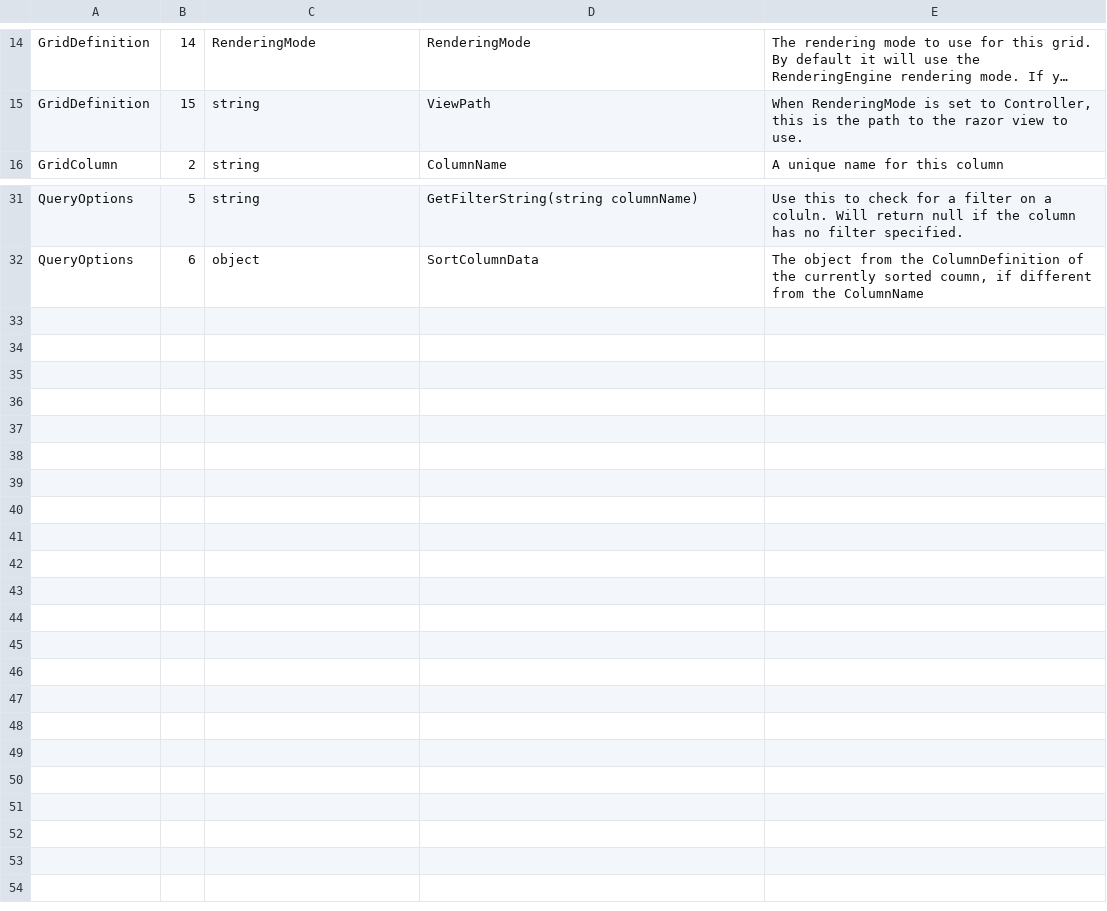
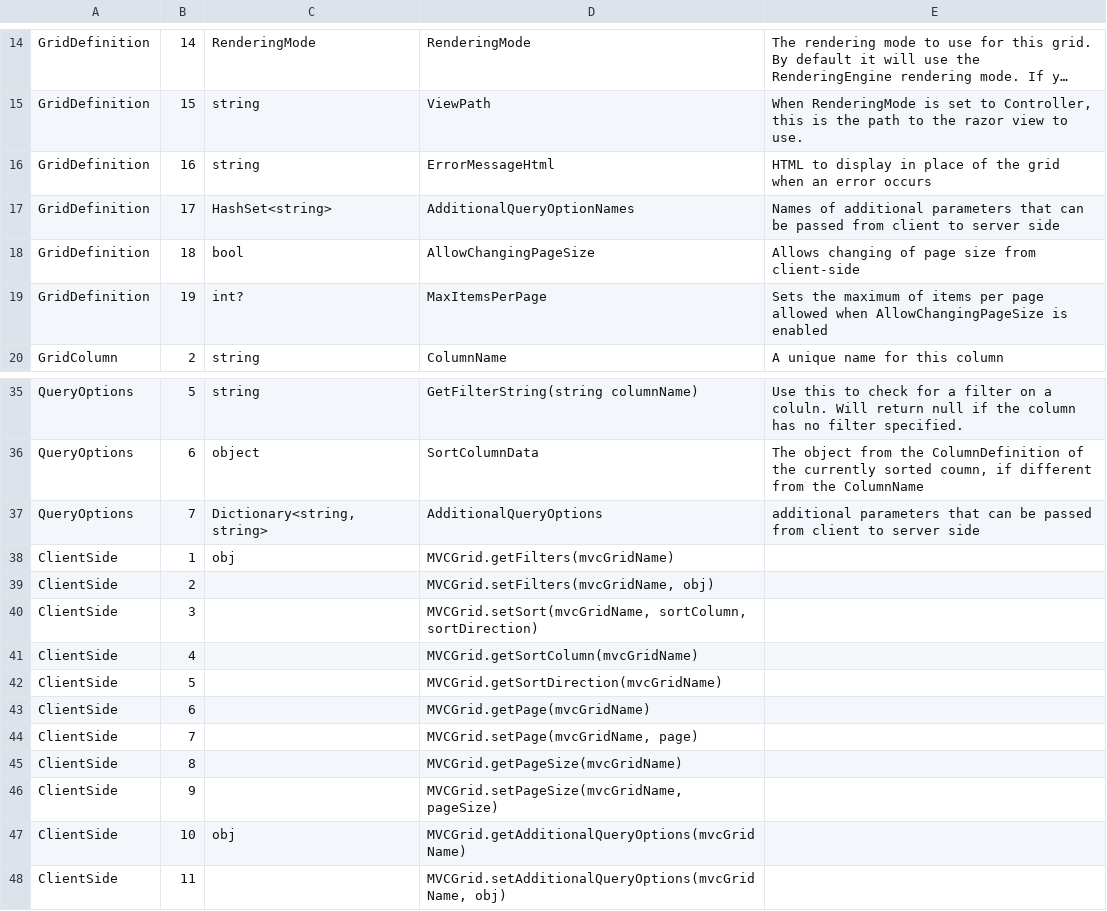
Before and after one commit to joeharrison714/MVCGrid.Net, a CSV file: MVCGridExample/App_Data/documentation.csv, drawn as a sheet; only a part is shown, gaps mark what is left out; long unchanged cells end in …; the diff names each change by its address in the sheet, - before the commit and + after, or states it on an @@ line.

Commit message:
client-side documentation

```diff
--- a/MVCGridExample/App_Data/documentation.csv
+++ b/MVCGridExample/App_Data/documentation.csv
+row 16: GridDefinition | 16 | string | ErrorMessageHtml | HTML to display in place of the grid when an error occurs
+row 17: GridDefinition | 17 | HashSet<string> | AdditionalQueryOptionNames | Names of additional parameters that can be passed from client to server side
+row 18: GridDefinition | 18 | bool | AllowChangingPageSize | Allows changing of page size from client-side
+row 19: GridDefinition | 19 | int? | MaxItemsPerPage | Sets the maximum of items per page allowed when AllowChangingPageSize is enabled
+row 37: QueryOptions | 7 | Dictionary<string,string> | AdditionalQueryOptions | additional parameters that can be passed from client to server side
+row 38: ClientSide | 1 | obj | MVCGrid.getFilters(mvcGridName)
+row 39: ClientSide | 2 |  | MVCGrid.setFilters(mvcGridName, obj)
+row 40: ClientSide | 3 |  | MVCGrid.setSort(mvcGridName, sortColumn, sortDirection)
+row 41: ClientSide | 4 |  | MVCGrid.getSortColumn(mvcGridName)
+row 42: ClientSide | 5 |  | MVCGrid.getSortDirection(mvcGridName)
+row 43: ClientSide | 6 |  | MVCGrid.getPage(mvcGridName)
+row 44: ClientSide | 7 |  | MVCGrid.setPage(mvcGridName, page)
+row 45: ClientSide | 8 |  | MVCGrid.getPageSize(mvcGridName)
+row 46: ClientSide | 9 |  | MVCGrid.setPageSize(mvcGridName, pageSize)
+row 47: ClientSide | 10 | obj | MVCGrid.getAdditionalQueryOptions(mvcGridName)
+row 48: ClientSide | 11 |  | MVCGrid.setAdditionalQueryOptions(mvcGridName, obj)
```
Also changed, not shown: 3 other files.
